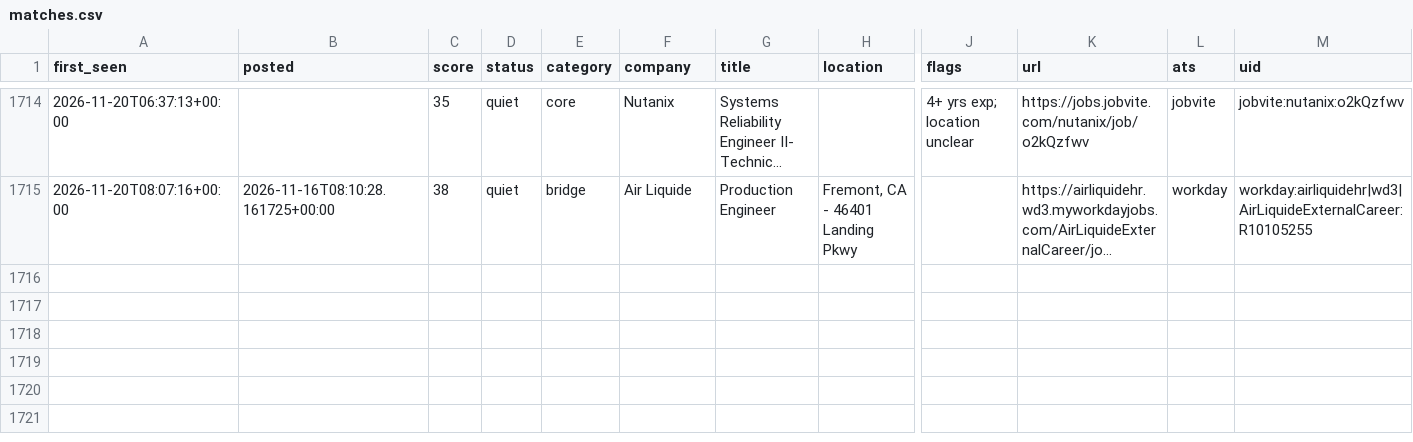
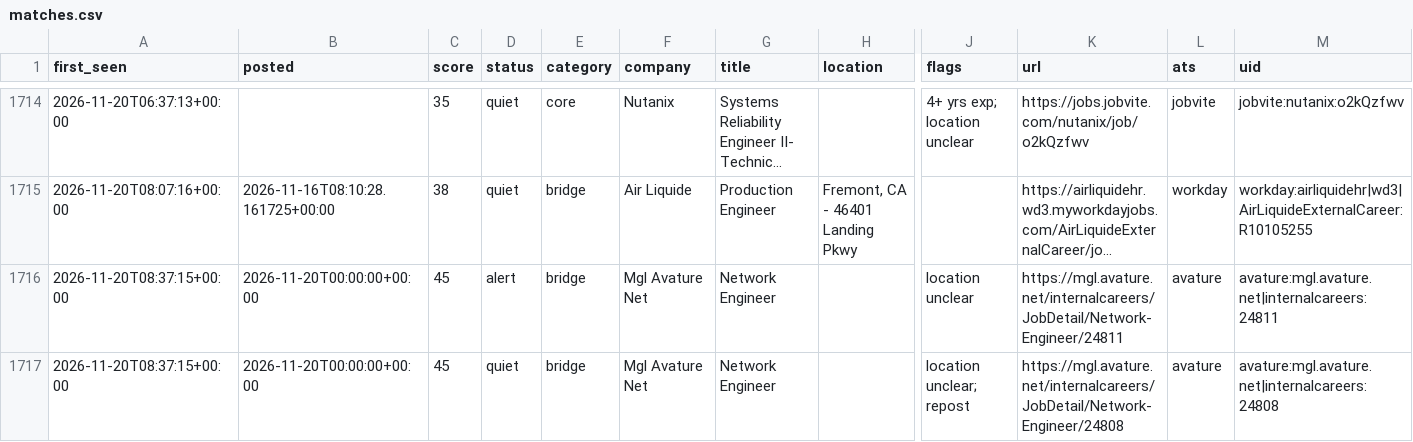
Before and after one commit to chandrakodali/job-radar, a CSV file: data/matches.csv, drawn as a sheet; only a part is shown, gaps mark what is left out; long unchanged cells end in …; rows hold the shown columns only; the diff names each change by its address in the sheet, - before the commit and + after, or states it on an @@ line.

```diff
--- a/data/matches.csv
+++ b/data/matches.csv
+row 1716: 2026-11-20T08:37:15+00:00 | 2026-11-20T00:00:00+00:00 | 45 | alert | bridge | Mgl Avature Net | Network Engineer |  | location unclear | https://mgl.avature.net/internalcareers/JobDetail/Network-Engineer/24811 | avature | avature:mgl.avature.net|internalcareers:24811
+row 1717: 2026-11-20T08:37:15+00:00 | 2026-11-20T00:00:00+00:00 | 45 | quiet | bridge | Mgl Avature Net | Network Engineer |  | location unclear; repost | https://mgl.avature.net/internalcareers/JobDetail/Network-Engineer/24808 | avature | avature:mgl.avature.net|internalcareers:24808
```
Also changed, not shown: data/rejected.csv, 3 other files.
